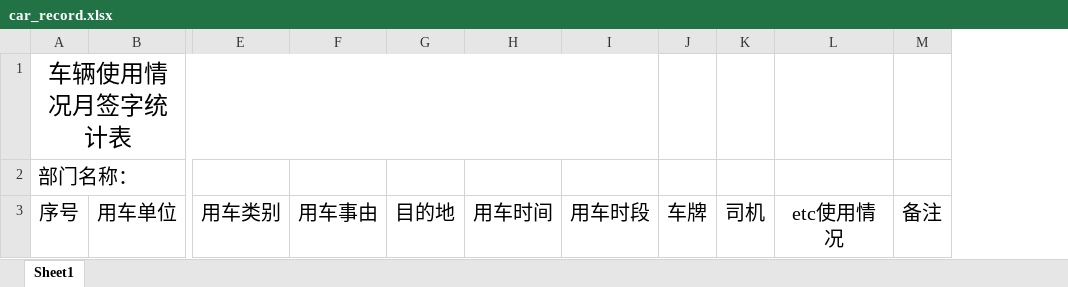
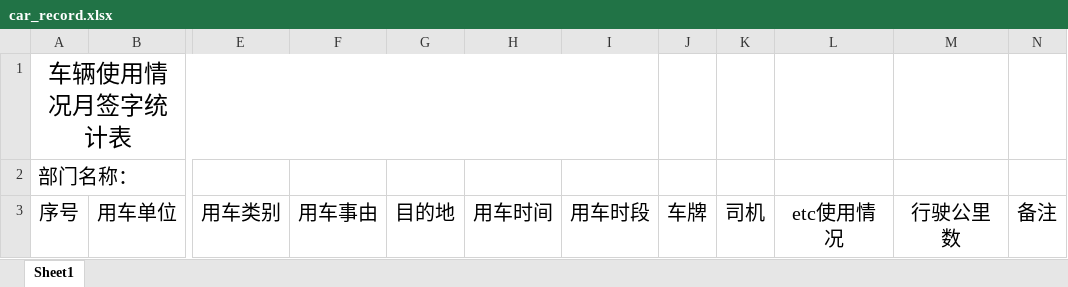
Before and after one commit to xiaoliandanzi/SJ-OA, an Excel workbook: src/main/resources/static/car_record.xlsx, sheet Sheet1, drawn as a sheet; only a part is shown, gaps mark what is left out; values as stored, in another font and other column widths than the file's, no borders; the diff names each change by its address in the sheet, - before the commit and + after, or states it on an @@ line.

```diff
--- a/src/main/resources/static/car_record.xlsx (sheet Sheet1)
+++ b/src/main/resources/static/car_record.xlsx (sheet Sheet1)
+column M, row 3: 行驶公里数
```
Also changed, not shown: 7 other files.
